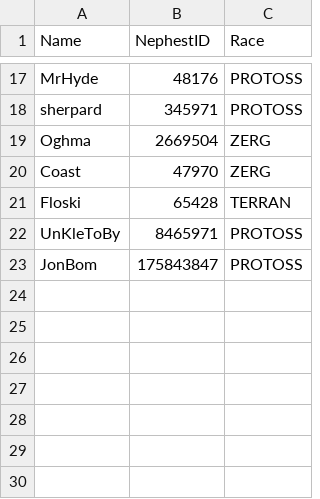
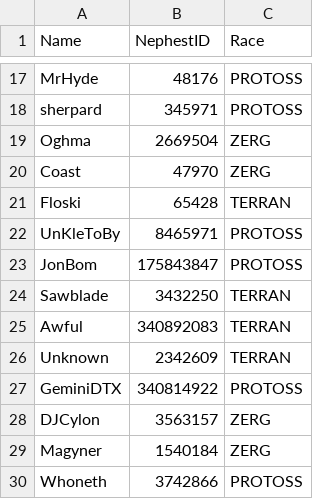
Before and after one commit to darinbolton/LadderTracker, a CSV file: NephestIDs.csv, drawn as a sheet; only a part is shown, gaps mark what is left out; the diff names each change by its address in the sheet, - before the commit and + after, or states it on an @@ line.

```diff
--- a/NephestIDs.csv
+++ b/NephestIDs.csv
+row 24: Sawblade | 3432250 | TERRAN
+row 25: Awful | 340892083 | TERRAN
+row 26: Unknown | 2342609 | TERRAN
+row 27: GeminiDTX | 340814922 | PROTOSS
+row 28: DJCylon | 3563157 | ZERG
+row 29: Magyner | 1540184 | ZERG
+row 30: Whoneth | 3742866 | PROTOSS
```
Also changed, not shown: MMR/10-15-2023.csv, 2 other files.
